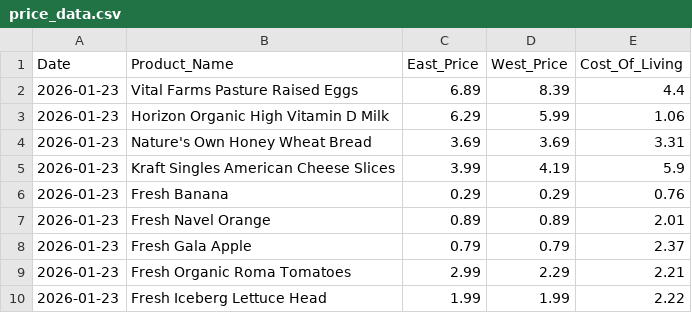
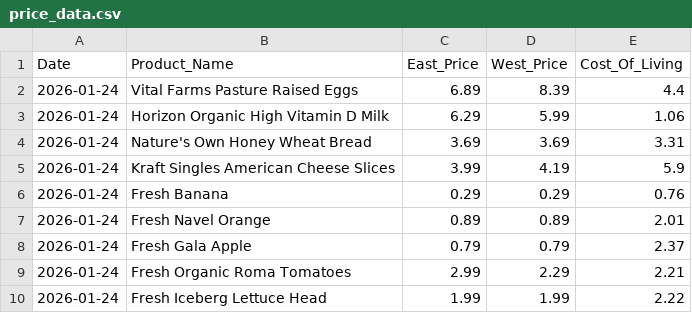
Before and after one commit to mattvmose/Data-330-Final-Project, a CSV file: clean_price_data/price_data.csv, drawn as a sheet.

```diff
--- a/clean_price_data/price_data.csv
+++ b/clean_price_data/price_data.csv
@@ -1,10 +1,10 @@
 Date,Product_Name,East_Price,West_Price,Cost_Of_Living
-2026-01-23,Vital Farms Pasture Raised Eggs,6.89,8.39,4.4
-2026-01-23,Horizon Organic High Vitamin D Milk,6.29,5.99,1.06
-2026-01-23,Nature's Own Honey Wheat Bread,3.69,3.69,3.31
-2026-01-23,Kraft Singles American Cheese Slices,3.99,4.19,5.9
-2026-01-23,Fresh Banana,0.29,0.29,0.76
-2026-01-23,Fresh Navel Orange,0.89,0.89,2.01
-2026-01-23,Fresh Gala Apple,0.79,0.79,2.37
-2026-01-23,Fresh Organic Roma Tomatoes,2.99,2.29,2.21
-2026-01-23,Fresh Iceberg Lettuce Head,1.99,1.99,2.22
+2026-01-24,Vital Farms Pasture Raised Eggs,6.89,8.39,4.4
+2026-01-24,Horizon Organic High Vitamin D Milk,6.29,5.99,1.06
+2026-01-24,Nature's Own Honey Wheat Bread,3.69,3.69,3.31
+2026-01-24,Kraft Singles American Cheese Slices,3.99,4.19,5.9
+2026-01-24,Fresh Banana,0.29,0.29,0.76
+2026-01-24,Fresh Navel Orange,0.89,0.89,2.01
+2026-01-24,Fresh Gala Apple,0.79,0.79,2.37
+2026-01-24,Fresh Organic Roma Tomatoes,2.99,2.29,2.21
+2026-01-24,Fresh Iceberg Lettuce Head,1.99,1.99,2.22
```
Also changed, not shown: final_data/master_data.csv, raw_price_data/raw_COL_data.csv, 3 other files.
